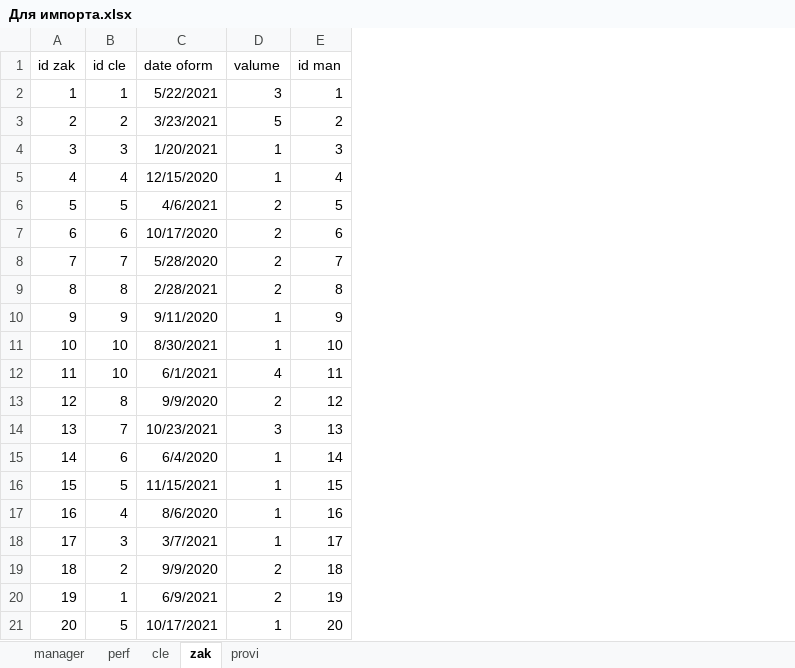
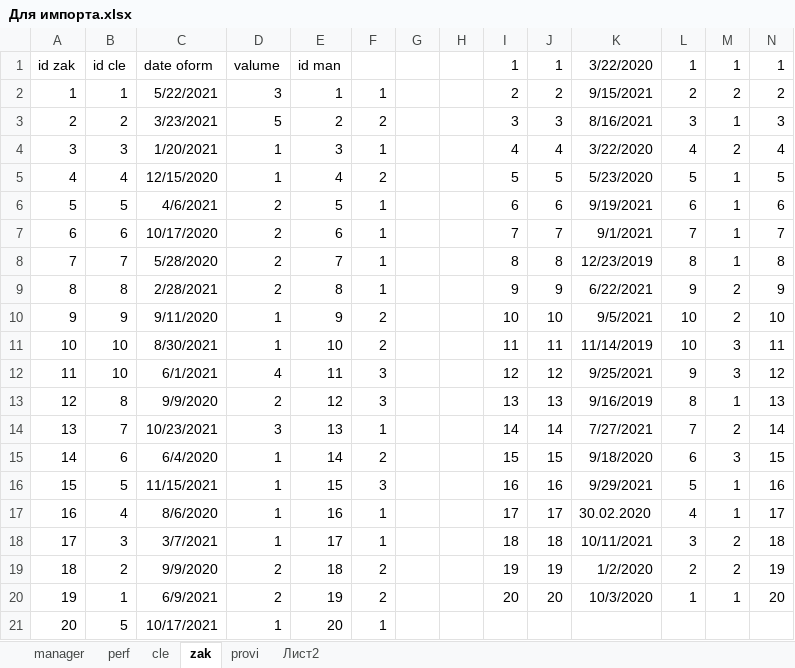
Before and after one commit to nizyka/BD, an Excel workbook: Для импорта.xlsx, sheet zak, drawn as a sheet; values as stored, in another font and other column widths than the file's, no borders; the diff names each change by its address in the sheet, - before the commit and + after, or states it on an @@ line.

```diff
--- a/Для импорта.xlsx (sheet zak)
+++ b/Для импорта.xlsx (sheet zak)
@@ sheet tab unhidden: Лист2 @@
+column F, rows 2-21: 1 | 2 | 1 | 2 | 1 | 1 | 1 | 1 | 2 | 2 | 3 | 3 | 1 | 2 | 3 | 1 | 1 | 2 | 2 | 1
+column G, empty
+column H, empty
+column I, rows 1-20: 1 | 2 | 3 | 4 | 5 | 6 | 7 | 8 | 9 | 10 | 11 | 12 | 13 | 14 | 15 | 16 | 17 | 18 | 19 | 20
+column J, rows 1-20: 1 | 2 | 3 | 4 | 5 | 6 | 7 | 8 | 9 | 10 | 11 | 12 | 13 | 14 | 15 | 16 | 17 | 18 | 19 | 20
+column K, rows 1-20: 3/22/2020 | 9/15/2021 | 8/16/2021 | 3/22/2020 | 5/23/2020 | 9/19/2021 | 9/1/2021 | 12/23/2019 | 6/22/2021 | 9/5/2021 | 11/14/2019 | 9/25/2021 | 9/16/2019 | 7/27/2021 | 9/18/2020 | 9/29/2021 | 30.02.2020 | 10/11/2021 | 1/2/2020 | 10/3/2020
+column L, rows 1-20: 1 | 2 | 3 | 4 | 5 | 6 | 7 | 8 | 9 | 10 | 10 | 9 | 8 | 7 | 6 | 5 | 4 | 3 | 2 | 1
+column M, rows 1-20: 1 | 2 | 1 | 2 | 1 | 1 | 1 | 1 | 2 | 2 | 3 | 3 | 1 | 2 | 3 | 1 | 1 | 2 | 2 | 1
+column N, rows 1-20: 1 | 2 | 3 | 4 | 5 | 6 | 7 | 8 | 9 | 10 | 11 | 12 | 13 | 14 | 15 | 16 | 17 | 18 | 19 | 20
```
Also changed, not shown: 8 other files.
